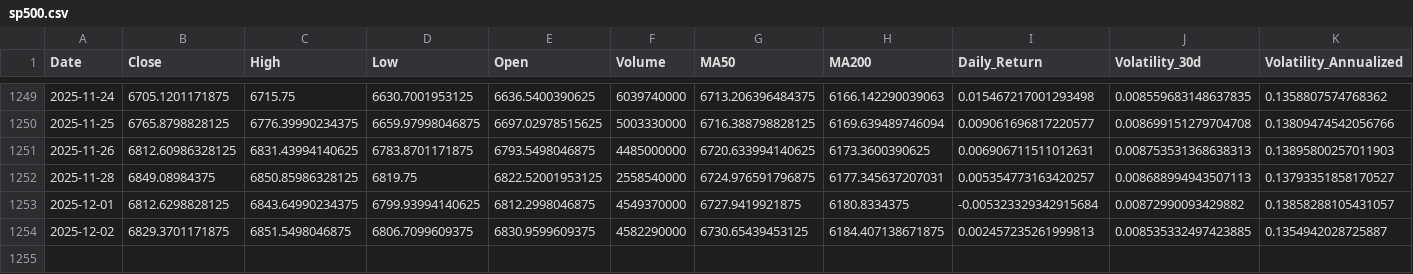
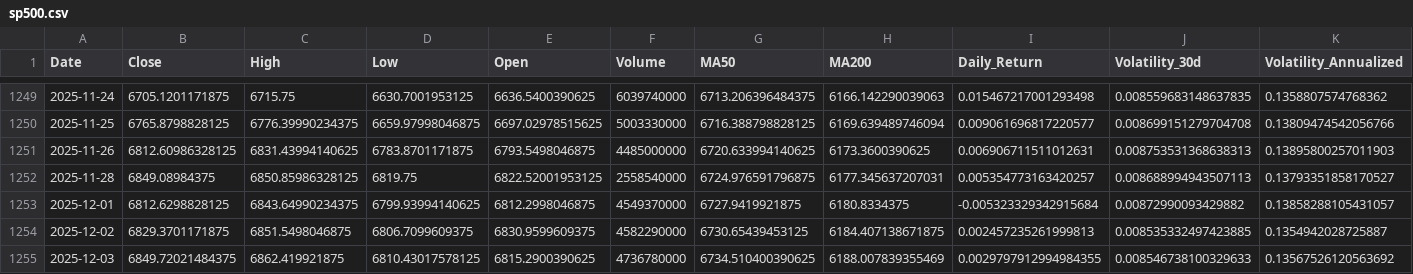
Before and after one commit to hamdananas-alt/SP500_vs_FAANG_Project, a CSV file: data/processed/sp500.csv, drawn as a sheet; only a part is shown, gaps mark what is left out; rows hold the shown columns only; the diff names each change by its address in the sheet, - before the commit and + after, or states it on an @@ line.

```diff
--- a/data/processed/sp500.csv
+++ b/data/processed/sp500.csv
+row 1255: 2025-12-03 | 6849.72021484375 | 6862.419921875 | 6810.43017578125 | 6815.2900390625 | 4736780000 | 6734.510400390625 | 6188.007839355469 | 0.0029797912994984355 | 0.008546738100329633 | 0.13567526120563692
```
Also changed, not shown: data/processed/faang.csv.
